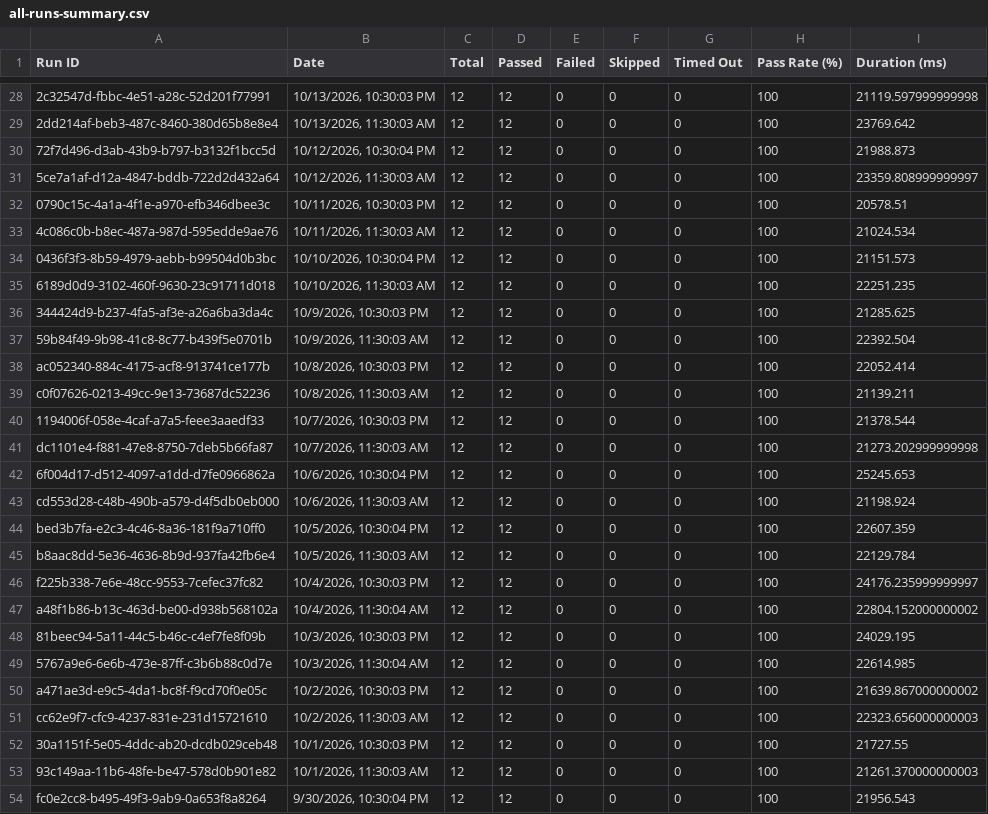
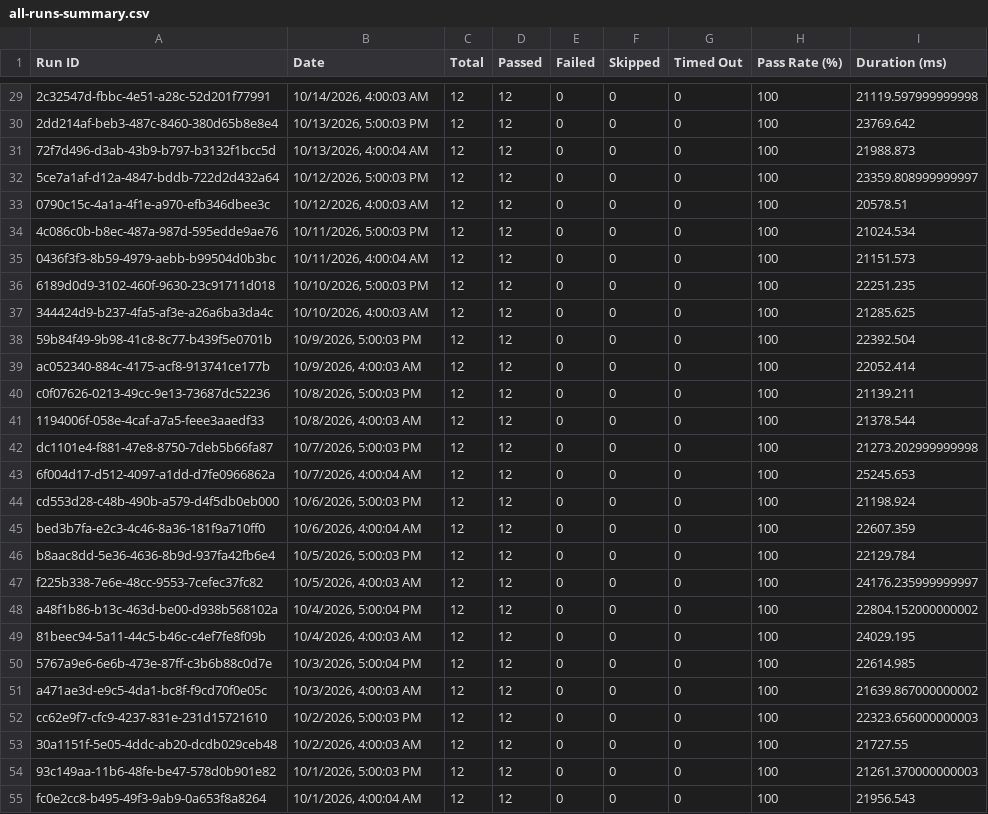
Before and after one commit to Shunyalabsai/asksam-automation, a CSV file: docs/exports/all-runs-summary.csv, drawn as a sheet; only a part is shown, gaps mark what is left out; the diff covers the shown part only.

```diff
--- a/docs/exports/all-runs-summary.csv
+++ b/docs/exports/all-runs-summary.csv
@@ -28,27 +29,27 @@ Run ID,Date,Total,Passed,Failed,Skipped,Timed Out,Pass Rate (%),Duration (ms)
-"2c32547d-fbbc-4e51-a28c-52d201f77991","10/13/2026, 10:30:03 PM",12,12,0,0,0,100,21119.597999999998
-"2dd214af-beb3-487c-8460-380d65b8e8e4","10/13/2026, 11:30:03 AM",12,12,0,0,0,100,23769.642
-"72f7d496-d3ab-43b9-b797-b3132f1bcc5d","10/12/2026, 10:30:04 PM",12,12,0,0,0,100,21988.873
-"5ce7a1af-d12a-4847-bddb-722d2d432a64","10/12/2026, 11:30:03 AM",12,12,0,0,0,100,23359.808999999997
-"0790c15c-4a1a-4f1e-a970-efb346dbee3c","10/11/2026, 10:30:03 PM",12,12,0,0,0,100,20578.51
-"4c086c0b-b8ec-487a-987d-595edde9ae76","10/11/2026, 11:30:03 AM",12,12,0,0,0,100,21024.534
-"0436f3f3-8b59-4979-aebb-b99504d0b3bc","10/10/2026, 10:30:04 PM",12,12,0,0,0,100,21151.573
-"6189d0d9-3102-460f-9630-23c91711d018","10/10/2026, 11:30:03 AM",12,12,0,0,0,100,22251.235
-"344424d9-b237-4fa5-af3e-a26a6ba3da4c","10/9/2026, 10:30:03 PM",12,12,0,0,0,100,21285.625
-"59b84f49-9b98-41c8-8c77-b439f5e0701b","10/9/2026, 11:30:03 AM",12,12,0,0,0,100,22392.504
-"ac052340-884c-4175-acf8-913741ce177b","10/8/2026, 10:30:03 PM",12,12,0,0,0,100,22052.414
-"c0f07626-0213-49cc-9e13-73687dc52236","10/8/2026, 11:30:03 AM",12,12,0,0,0,100,21139.211
-"1194006f-058e-4caf-a7a5-feee3aaedf33","10/7/2026, 10:30:03 PM",12,12,0,0,0,100,21378.544
-"dc1101e4-f881-47e8-8750-7deb5b66fa87","10/7/2026, 11:30:03 AM",12,12,0,0,0,100,21273.202999999998
-"6f004d17-d512-4097-a1dd-d7fe0966862a","10/6/2026, 10:30:04 PM",12,12,0,0,0,100,25245.653
-"cd553d28-c48b-490b-a579-d4f5db0eb000","10/6/2026, 11:30:03 AM",12,12,0,0,0,100,21198.924
-"bed3b7fa-e2c3-4c46-8a36-181f9a710ff0","10/5/2026, 10:30:04 PM",12,12,0,0,0,100,22607.359
-"b8aac8dd-5e36-4636-8b9d-937fa42fb6e4","10/5/2026, 11:30:03 AM",12,12,0,0,0,100,22129.784
-"f225b338-7e6e-48cc-9553-7cefec37fc82","10/4/2026, 10:30:03 PM",12,12,0,0,0,100,24176.235999999997
-"a48f1b86-b13c-463d-be00-d938b568102a","10/4/2026, 11:30:04 AM",12,12,0,0,0,100,22804.152000000002
-"81beec94-5a11-44c5-b46c-c4ef7fe8f09b","10/3/2026, 10:30:03 PM",12,12,0,0,0,100,24029.195
-"5767a9e6-6e6b-473e-87ff-c3b6b88c0d7e","10/3/2026, 11:30:04 AM",12,12,0,0,0,100,22614.985
-"a471ae3d-e9c5-4da1-bc8f-f9cd70f0e05c","10/2/2026, 10:30:03 PM",12,12,0,0,0,100,21639.867000000002
-"cc62e9f7-cfc9-4237-831e-231d15721610","10/2/2026, 11:30:03 AM",12,12,0,0,0,100,22323.656000000003
-"30a1151f-5e05-4ddc-ab20-dcdb029ceb48","10/1/2026, 10:30:03 PM",12,12,0,0,0,100,21727.55
-"93c149aa-11b6-48fe-be47-578d0b901e82","10/1/2026, 11:30:03 AM",12,12,0,0,0,100,21261.370000000003
-"fc0e2cc8-b495-49f3-9ab9-0a653f8a8264","9/30/2026, 10:30:04 PM",12,12,0,0,0,100,21956.543
+"2c32547d-fbbc-4e51-a28c-52d201f77991","10/14/2026, 4:00:03 AM",12,12,0,0,0,100,21119.597999999998
+"2dd214af-beb3-487c-8460-380d65b8e8e4","10/13/2026, 5:00:03 PM",12,12,0,0,0,100,23769.642
+"72f7d496-d3ab-43b9-b797-b3132f1bcc5d","10/13/2026, 4:00:04 AM",12,12,0,0,0,100,21988.873
+"5ce7a1af-d12a-4847-bddb-722d2d432a64","10/12/2026, 5:00:03 PM",12,12,0,0,0,100,23359.808999999997
+"0790c15c-4a1a-4f1e-a970-efb346dbee3c","10/12/2026, 4:00:03 AM",12,12,0,0,0,100,20578.51
+"4c086c0b-b8ec-487a-987d-595edde9ae76","10/11/2026, 5:00:03 PM",12,12,0,0,0,100,21024.534
+"0436f3f3-8b59-4979-aebb-b99504d0b3bc","10/11/2026, 4:00:04 AM",12,12,0,0,0,100,21151.573
+"6189d0d9-3102-460f-9630-23c91711d018","10/10/2026, 5:00:03 PM",12,12,0,0,0,100,22251.235
+"344424d9-b237-4fa5-af3e-a26a6ba3da4c","10/10/2026, 4:00:03 AM",12,12,0,0,0,100,21285.625
+"59b84f49-9b98-41c8-8c77-b439f5e0701b","10/9/2026, 5:00:03 PM",12,12,0,0,0,100,22392.504
+"ac052340-884c-4175-acf8-913741ce177b","10/9/2026, 4:00:03 AM",12,12,0,0,0,100,22052.414
+"c0f07626-0213-49cc-9e13-73687dc52236","10/8/2026, 5:00:03 PM",12,12,0,0,0,100,21139.211
+"1194006f-058e-4caf-a7a5-feee3aaedf33","10/8/2026, 4:00:03 AM",12,12,0,0,0,100,21378.544
+"dc1101e4-f881-47e8-8750-7deb5b66fa87","10/7/2026, 5:00:03 PM",12,12,0,0,0,100,21273.202999999998
+"6f004d17-d512-4097-a1dd-d7fe0966862a","10/7/2026, 4:00:04 AM",12,12,0,0,0,100,25245.653
+"cd553d28-c48b-490b-a579-d4f5db0eb000","10/6/2026, 5:00:03 PM",12,12,0,0,0,100,21198.924
+"bed3b7fa-e2c3-4c46-8a36-181f9a710ff0","10/6/2026, 4:00:04 AM",12,12,0,0,0,100,22607.359
+"b8aac8dd-5e36-4636-8b9d-937fa42fb6e4","10/5/2026, 5:00:03 PM",12,12,0,0,0,100,22129.784
+"f225b338-7e6e-48cc-9553-7cefec37fc82","10/5/2026, 4:00:03 AM",12,12,0,0,0,100,24176.235999999997
+"a48f1b86-b13c-463d-be00-d938b568102a","10/4/2026, 5:00:04 PM",12,12,0,0,0,100,22804.152000000002
+"81beec94-5a11-44c5-b46c-c4ef7fe8f09b","10/4/2026, 4:00:03 AM",12,12,0,0,0,100,24029.195
+"5767a9e6-6e6b-473e-87ff-c3b6b88c0d7e","10/3/2026, 5:00:04 PM",12,12,0,0,0,100,22614.985
+"a471ae3d-e9c5-4da1-bc8f-f9cd70f0e05c","10/3/2026, 4:00:03 AM",12,12,0,0,0,100,21639.867000000002
+"cc62e9f7-cfc9-4237-831e-231d15721610","10/2/2026, 5:00:03 PM",12,12,0,0,0,100,22323.656000000003
+"30a1151f-5e05-4ddc-ab20-dcdb029ceb48","10/2/2026, 4:00:03 AM",12,12,0,0,0,100,21727.55
+"93c149aa-11b6-48fe-be47-578d0b901e82","10/1/2026, 5:00:03 PM",12,12,0,0,0,100,21261.370000000003
+"fc0e2cc8-b495-49f3-9ab9-0a653f8a8264","10/1/2026, 4:00:04 AM",12,12,0,0,0,100,21956.543
```
Also changed, not shown: 1 added row and 35 edited cells elsewhere in this file, 26 other files.
